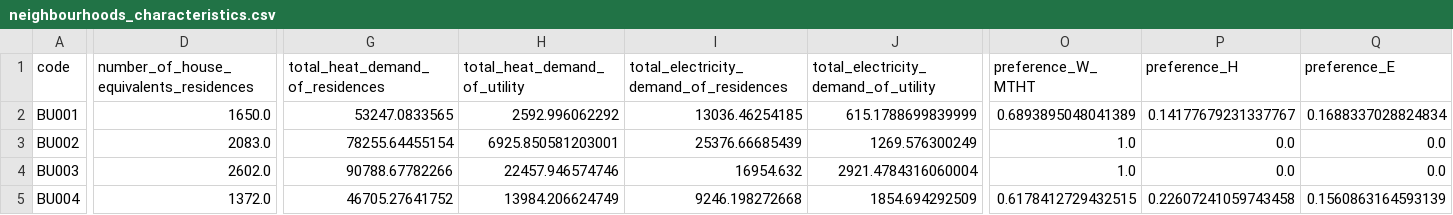
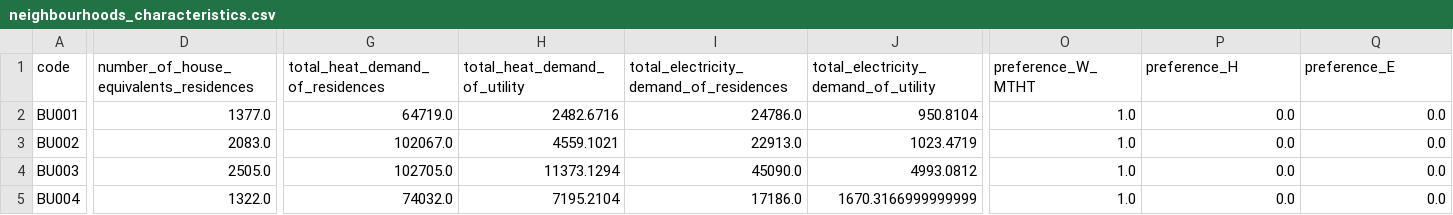
Before and after one commit to quintel/etm-warmtemodule, a CSV file: output_data/sample/scenario_1/neighbourhoods_characteristics.csv, drawn as a sheet; only a part is shown, gaps mark what is left out; the diff covers the shown part only; the diff names each change by its address in the sheet, - before the commit and + after, or states it on an @@ line.

```diff
--- a/output_data/sample/scenario_1/neighbourhoods_characteristics.csv
+++ b/output_data/sample/scenario_1/neighbourhoods_characteristics.csv
-D2: 1650.0
+D2: 1377.0
-G2 (total_heat_demand_of_residences): 53247.0833565
+G2 (total_heat_demand_of_residences): 64719.0
-H2 (total_heat_demand_of_utility): 2592.996062292
+H2 (total_heat_demand_of_utility): 2482.6716
-I2: 13036.46254185
+I2: 24786.0
-J2: 615.1788699839999
+J2: 950.8104
-O2 (preference_W_MTHT): 0.6893895048041389
+O2 (preference_W_MTHT): 1.0
-P2 (preference_H): 0.14177679231337767
+P2 (preference_H): 0.0
-Q2 (preference_E): 0.1688337028824834
+Q2 (preference_E): 0.0
-G3 (total_heat_demand_of_residences): 78255.64455154
+G3 (total_heat_demand_of_residences): 102067.0
-H3 (total_heat_demand_of_utility): 6925.850581203001
+H3 (total_heat_demand_of_utility): 4559.1021
-I3: 25376.66685439
+I3: 22913.0
-J3: 1269.576300249
+J3: 1023.4719
-D4: 2602.0
+D4: 2505.0
-G4 (total_heat_demand_of_residences): 90788.67782266
+G4 (total_heat_demand_of_residences): 102705.0
-H4 (total_heat_demand_of_utility): 22457.946574746
+H4 (total_heat_demand_of_utility): 11373.1294
-I4: 16954.632
+I4: 45090.0
-J4: 2921.4784316060004
+J4: 4993.0812
-D5: 1372.0
+D5: 1322.0
-G5 (total_heat_demand_of_residences): 46705.27641752
+G5 (total_heat_demand_of_residences): 74032.0
-H5 (total_heat_demand_of_utility): 13984.206624749
+H5 (total_heat_demand_of_utility): 7195.2104
-I5: 9246.198272668
+I5: 17186.0
-J5: 1854.694292509
+J5: 1670.3166999999999
-O5 (preference_W_MTHT): 0.6178412729432515
+O5 (preference_W_MTHT): 1.0
-P5 (preference_H): 0.22607241059743458
+P5 (preference_H): 0.0
-Q5 (preference_E): 0.1560863164593139
+Q5 (preference_E): 0.0
```
Also changed, not shown: 79 edited cells elsewhere in this file, output_data/sample/scenario_1/HT_sources_output.csv, output_data/sample/scenario_1/LT_sources_output.csv, 7 other files.
